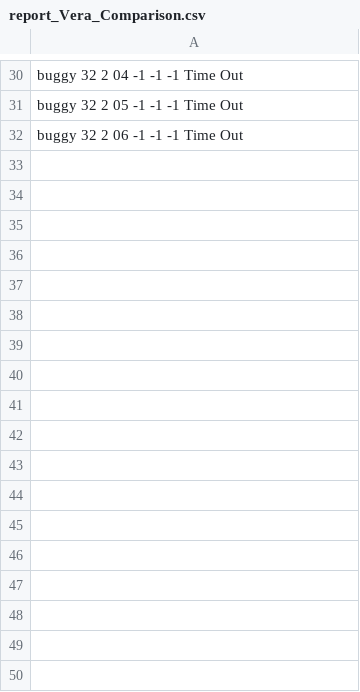
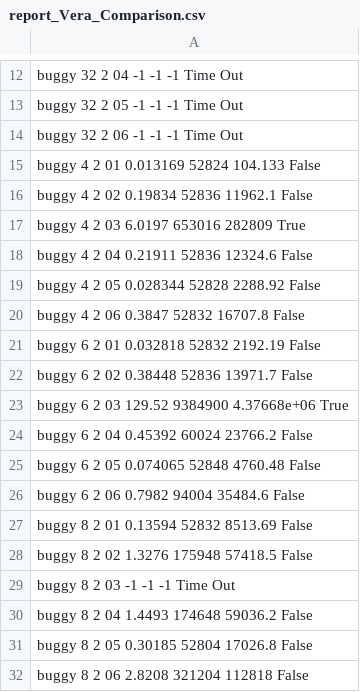
Before and after one commit to michiari/POMC, a CSV file: eval/quicksort/local_ints/stats/report_Vera_Comparison.csv, drawn as a sheet; only a part is shown, gaps mark what is left out; the diff covers the shown part only.

```diff
--- a/eval/quicksort/local_ints/stats/report_Vera_Comparison.csv
+++ b/eval/quicksort/local_ints/stats/report_Vera_Comparison.csv
@@ -32 +14,19 @@ buggy                       32               2         05   -1
 buggy                       32               2         06   -1                           -1       -1            Time Out
+buggy                        4               2         01    0.013169                 52824      104.133        False
+buggy                        4               2         02    0.19834                  52836    11962.1          False
+buggy                        4               2         03    6.0197                  653016   282809            True
+buggy                        4               2         04    0.21911                  52836    12324.6          False
+buggy                        4               2         05    0.028344                 52828     2288.92         False
+buggy                        4               2         06    0.3847                   52832    16707.8          False
+buggy                        6               2         01    0.032818                 52832     2192.19         False
+buggy                        6               2         02    0.38448                  52836    13971.7          False
+buggy                        6               2         03  129.52                   9384900        4.37668e+06  True
+buggy                        6               2         04    0.45392                  60024    23766.2          False
+buggy                        6               2         05    0.074065                 52848     4760.48         False
+buggy                        6               2         06    0.7982                   94004    35484.6          False
+buggy                        8               2         01    0.13594                  52832     8513.69         False
+buggy                        8               2         02    1.3276                  175948    57418.5          False
+buggy                        8               2         03   -1                           -1       -1            Time Out
+buggy                        8               2         04    1.4493                  174648    59036.2          False
+buggy                        8               2         05    0.30185                  52804    17026.8          False
+buggy                        8               2         06    2.8208                  321204   112818            False
```
Also changed, not shown: 17 removed rows and 5 edited cells elsewhere in this file, eval/quicksort/local_ints/stats/report_u1.csv, eval/quicksort/local_ints/stats/report_u2.csv, 7 other files.
